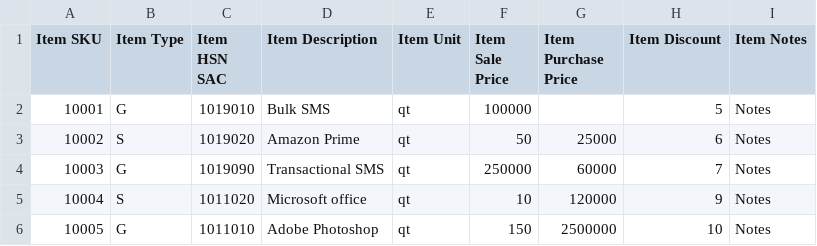
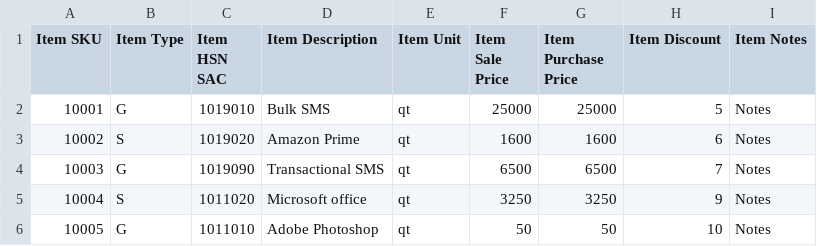
Before and after one commit to developermobi/mobigst-1.1, a CSV file: public/files/item.csv, drawn as a sheet; the diff names each change by its address in the sheet, - before the commit and + after, or states it on an @@ line.

```diff
--- a/public/files/item.csv
+++ b/public/files/item.csv
-F2 (Item Sale Price): 100000
+F2 (Item Sale Price): 25000
-G2 (Item Purchase Price): (empty)
+G2 (Item Purchase Price): 25000
-F3 (Item Sale Price): 50
+F3 (Item Sale Price): 1600
-G3 (Item Purchase Price): 25000
+G3 (Item Purchase Price): 1600
-F4 (Item Sale Price): 250000
+F4 (Item Sale Price): 6500
-G4 (Item Purchase Price): 60000
+G4 (Item Purchase Price): 6500
-F5 (Item Sale Price): 10
+F5 (Item Sale Price): 3250
-G5 (Item Purchase Price): 120000
+G5 (Item Purchase Price): 3250
-F6 (Item Sale Price): 150
+F6 (Item Sale Price): 50
-G6 (Item Purchase Price): 2500000
+G6 (Item Purchase Price): 50
```
Also changed, not shown: public/files/contact.csv.
